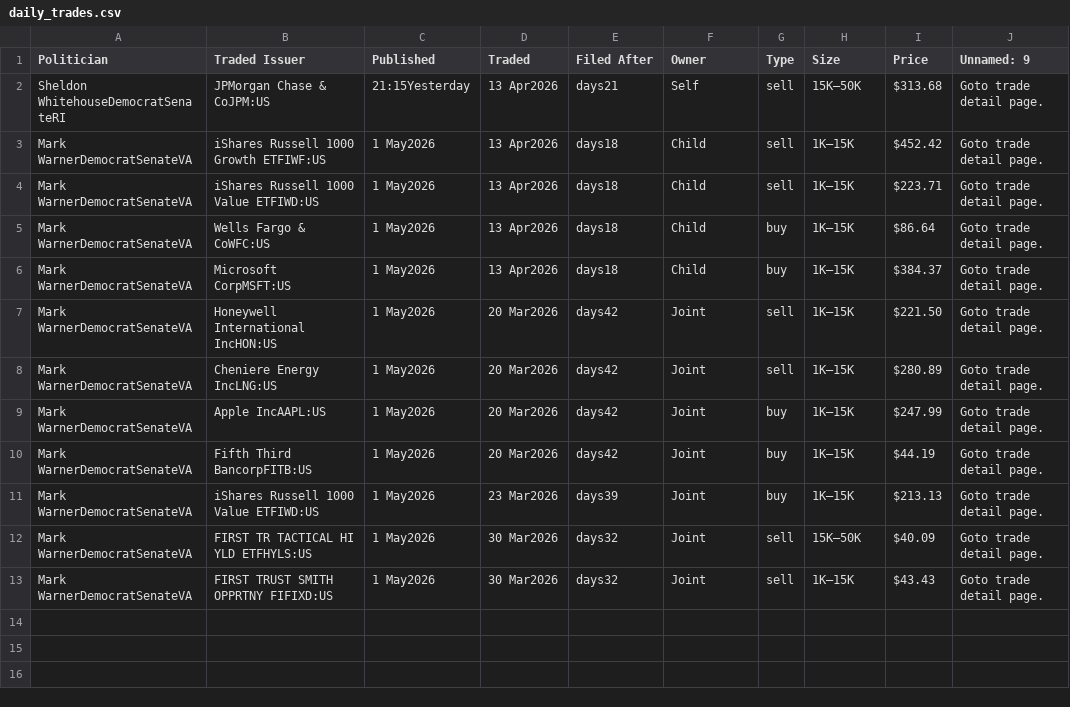
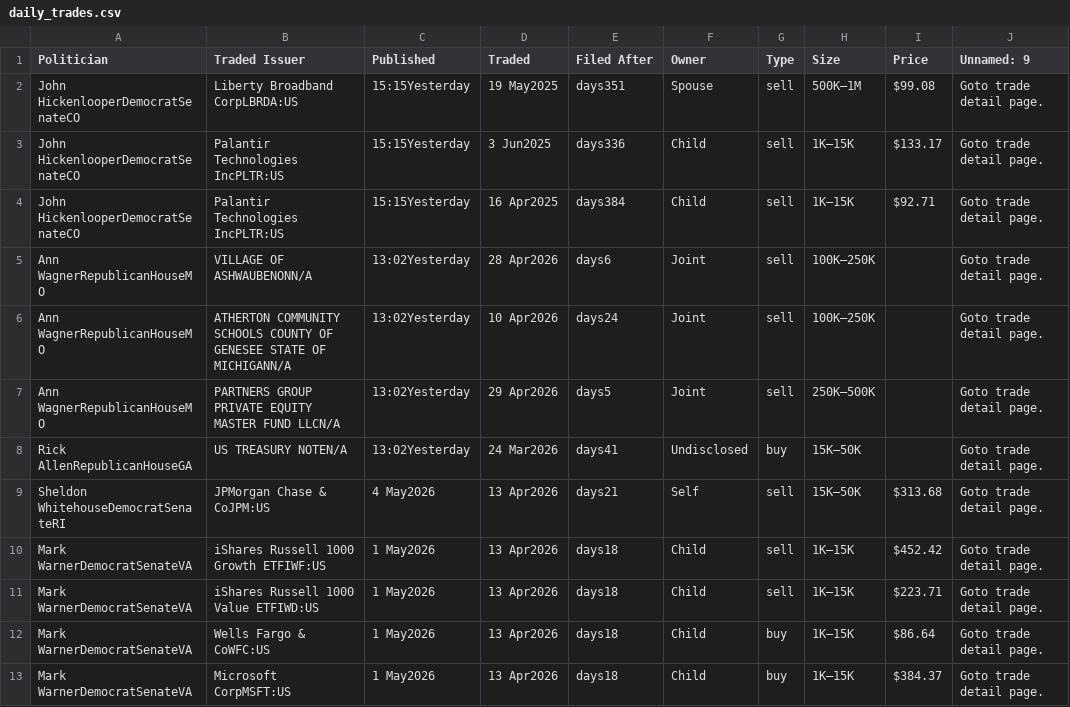
Before and after one commit to ParijatDutta/alpha-engine, a CSV file: daily_trades.csv, drawn as a sheet.

```diff
--- a/daily_trades.csv
+++ b/daily_trades.csv
@@ -1,3 +1,10 @@
 Politician,Traded Issuer,Published,Traded,Filed After,Owner,Type,Size,Price,Unnamed: 9
-Sheldon WhitehouseDemocratSenateRI,JPMorgan Chase & CoJPM:US,21:15Yesterday,13 Apr2026,days21,Self,sell,15K–50K,$313.68,Goto trade detail page.
+John HickenlooperDemocratSenateCO,Liberty Broadband CorpLBRDA:US,15:15Yesterday,19 May2025,days351,Spouse,sell,500K–1M,$99.08,Goto trade detail page.
+John HickenlooperDemocratSenateCO,Palantir Technologies IncPLTR:US,15:15Yesterday,3 Jun2025,days336,Child,sell,1K–15K,$133.17,Goto trade detail page.
+John HickenlooperDemocratSenateCO,Palantir Technologies IncPLTR:US,15:15Yesterday,16 Apr2025,days384,Child,sell,1K–15K,$92.71,Goto trade detail page.
+Ann WagnerRepublicanHouseMO,VILLAGE OF ASHWAUBENONN/A,13:02Yesterday,28 Apr2026,days6,Joint,sell,100K–250K,,Goto trade detail page.
+Ann WagnerRepublicanHouseMO,ATHERTON COMMUNITY SCHOOLS COUNTY OF GENESEE STATE OF MICHIGANN/A,13:02Yesterday,10 Apr2026,days24,Joint,sell,100K–250K,,Goto trade detail page.
+Ann WagnerRepublicanHouseMO,PARTNERS GROUP PRIVATE EQUITY MASTER FUND LLCN/A,13:02Yesterday,29 Apr2026,days5,Joint,sell,250K–500K,,Goto trade detail page.
+Rick AllenRepublicanHouseGA,US TREASURY NOTEN/A,13:02Yesterday,24 Mar2026,days41,Undisclosed,buy,15K–50K,,Goto trade detail page.
+Sheldon WhitehouseDemocratSenateRI,JPMorgan Chase & CoJPM:US,4 May2026,13 Apr2026,days21,Self,sell,15K–50K,$313.68,Goto trade detail page.
 Mark WarnerDemocratSenateVA,iShares Russell 1000 Growth ETFIWF:US,1 May2026,13 Apr2026,days18,Child,sell,1K–15K,$452.42,Goto trade detail page.
@@ -6,8 +13 @@ Mark WarnerDemocratSenateVA,Wells Fargo & CoWFC:US,1 May2026,13 Apr2026,days18,C
 Mark WarnerDemocratSenateVA,Microsoft CorpMSFT:US,1 May2026,13 Apr2026,days18,Child,buy,1K–15K,$384.37,Goto trade detail page.
-Mark WarnerDemocratSenateVA,Honeywell International IncHON:US,1 May2026,20 Mar2026,days42,Joint,sell,1K–15K,$221.50,Goto trade detail page.
-Mark WarnerDemocratSenateVA,Cheniere Energy IncLNG:US,1 May2026,20 Mar2026,days42,Joint,sell,1K–15K,$280.89,Goto trade detail page.
-Mark WarnerDemocratSenateVA,Apple IncAAPL:US,1 May2026,20 Mar2026,days42,Joint,buy,1K–15K,$247.99,Goto trade detail page.
-Mark WarnerDemocratSenateVA,Fifth Third BancorpFITB:US,1 May2026,20 Mar2026,days42,Joint,buy,1K–15K,$44.19,Goto trade detail page.
-Mark WarnerDemocratSenateVA,iShares Russell 1000 Value ETFIWD:US,1 May2026,23 Mar2026,days39,Joint,buy,1K–15K,$213.13,Goto trade detail page.
-Mark WarnerDemocratSenateVA,FIRST TR TACTICAL HI YLD ETFHYLS:US,1 May2026,30 Mar2026,days32,Joint,sell,15K–50K,$40.09,Goto trade detail page.
-Mark WarnerDemocratSenateVA,FIRST TRUST SMITH OPPRTNY FIFIXD:US,1 May2026,30 Mar2026,days32,Joint,sell,1K–15K,$43.43,Goto trade detail page.
```
